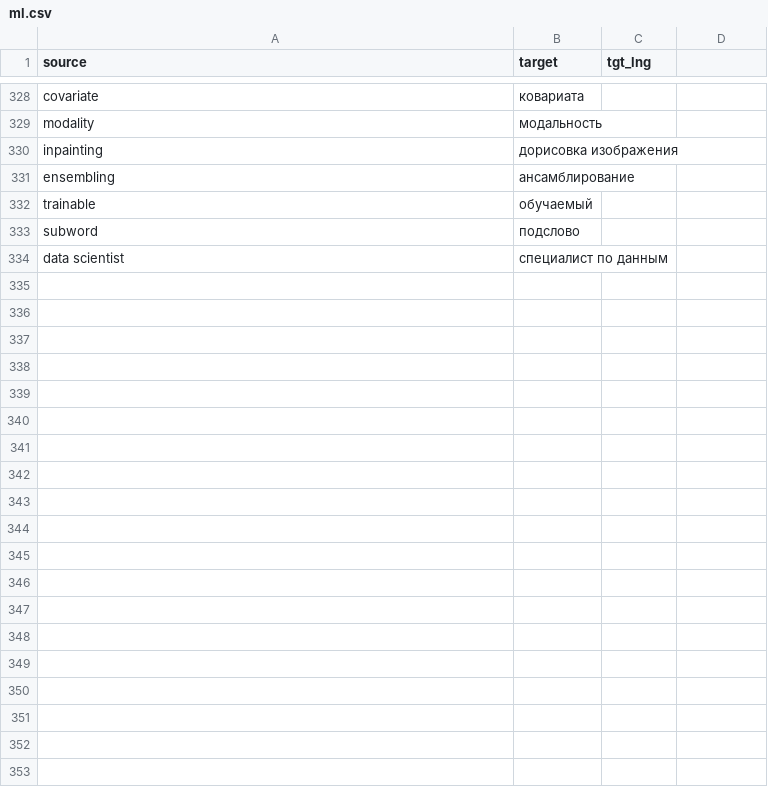
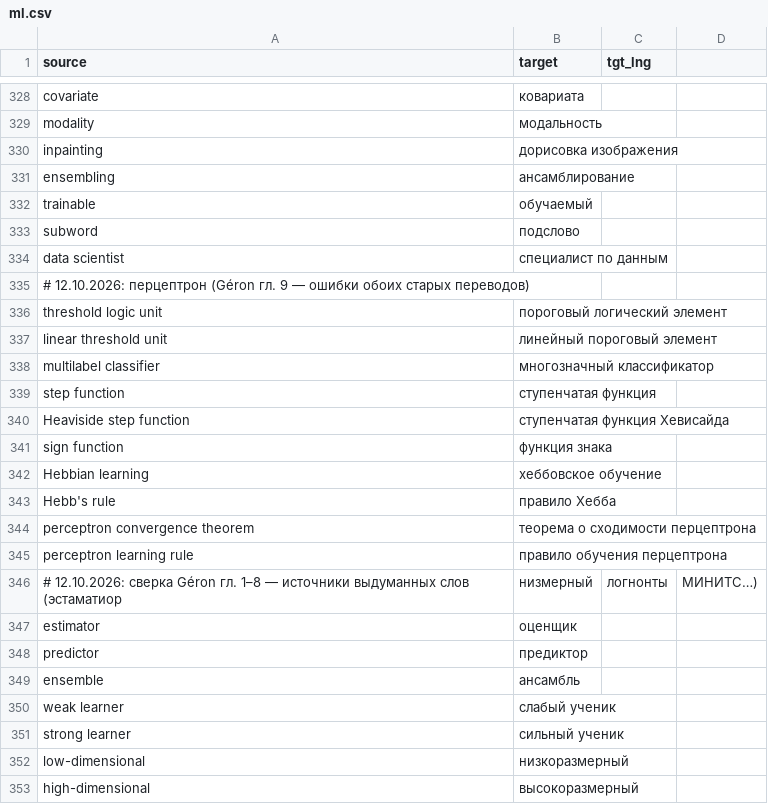
Before and after one commit to DarkDragon3333/book_translate, a CSV file: config/glossary/ml.csv, drawn as a sheet; only a part is shown, gaps mark what is left out; the diff covers the shown part only.

Commit message:
Пополнен глоссарий машинного обучения, исправлена обработка курсива и аббревиатур
В глоссарий машинного обучения добавлены термины по перцептронам и термины, которые модель переводила несуществующими словами. Для слова variance добавлен перевод в контексте машинного обучения. При подготовке книги к переводу выделенные курсивом обычные слова (not, all, is) больше не принимаются за переменные и переводятся вместе с текстом. Аббревиатуры во множественном числе (CNNs, GPUs) теперь находятся в глоссарии.

```diff
--- a/config/glossary/ml.csv
+++ b/config/glossary/ml.csv
@@ -334 +334,20 @@ subword,подслово,
 data scientist,специалист по данным,
+# 12.10.2026: перцептрон (Géron гл. 9 — ошибки обоих старых переводов)
+threshold logic unit,пороговый логический элемент,
+linear threshold unit,линейный пороговый элемент,
+multilabel classifier,многозначный классификатор,
+step function,ступенчатая функция,
+Heaviside step function,ступенчатая функция Хевисайда,
+sign function,функция знака,
+Hebbian learning,хеббовское обучение,
+Hebb's rule,правило Хебба,
+perceptron convergence theorem,теорема о сходимости перцептрона,
+perceptron learning rule,правило обучения перцептрона,
+# 12.10.2026: сверка Géron гл. 1–8 — источники выдуманных слов (эстаматиор, низмерный, логнонты, МИНИТС…)
+estimator,оценщик,
+predictor,предиктор,
+ensemble,ансамбль,
+weak learner,слабый ученик,
+strong learner,сильный ученик,
+low-dimensional,низкоразмерный,
+high-dimensional,высокоразмерный,
```
Also changed, not shown: 20 added rows elsewhere in this file, config/glossary/keep.csv, config/senses.csv, 2 other files.
